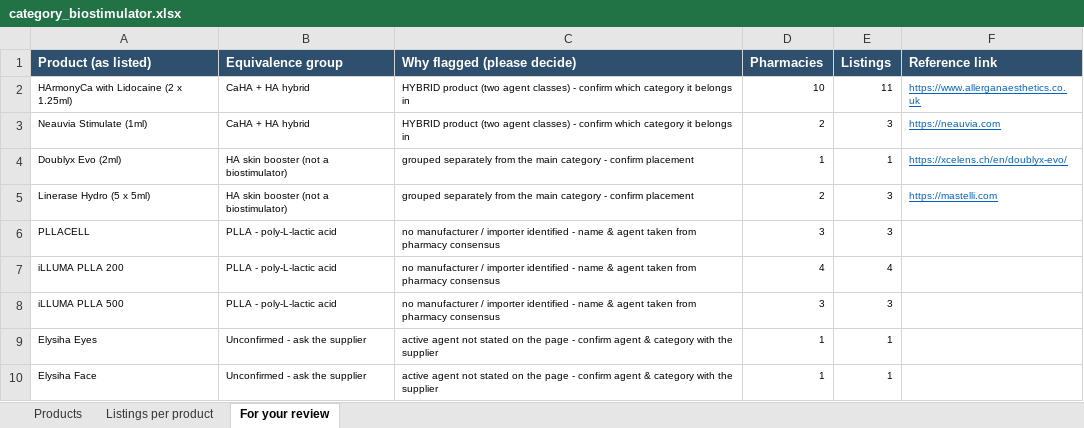
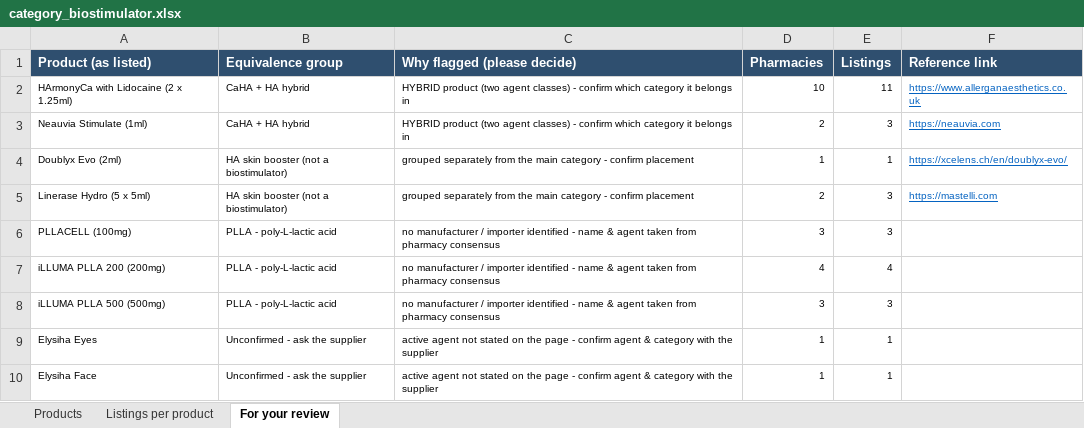
Before and after one commit to asghariresearcher1918-cyber/product-matching, an Excel workbook: output/category_biostimulator.xlsx, sheet For your review, drawn as a sheet; values as stored, in another font and other column widths than the file's, no borders; the diff names each change by its address in the sheet, - before the commit and + after, or states it on an @@ line.

```diff
--- a/output/category_biostimulator.xlsx (sheet For your review)
+++ b/output/category_biostimulator.xlsx (sheet For your review)
-A6 (Product (as listed)): PLLACELL
+A6 (Product (as listed)): PLLACELL (100mg)
-A7 (Product (as listed)): iLLUMA PLLA 200
+A7 (Product (as listed)): iLLUMA PLLA 200 (200mg)
-A8 (Product (as listed)): iLLUMA PLLA 500
+A8 (Product (as listed)): iLLUMA PLLA 500 (500mg)
```
Also changed, not shown: sheet Listings per product, sheet Products, output/biostim_FLAGGED_for_rules.xlsx, output/master_catalogue.xlsx, 8 other files.
